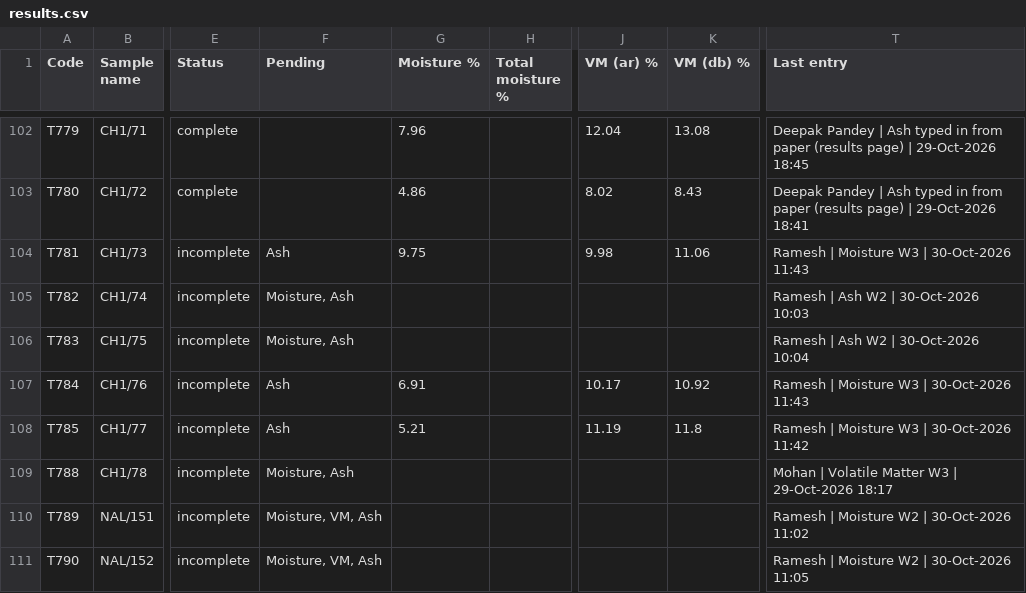
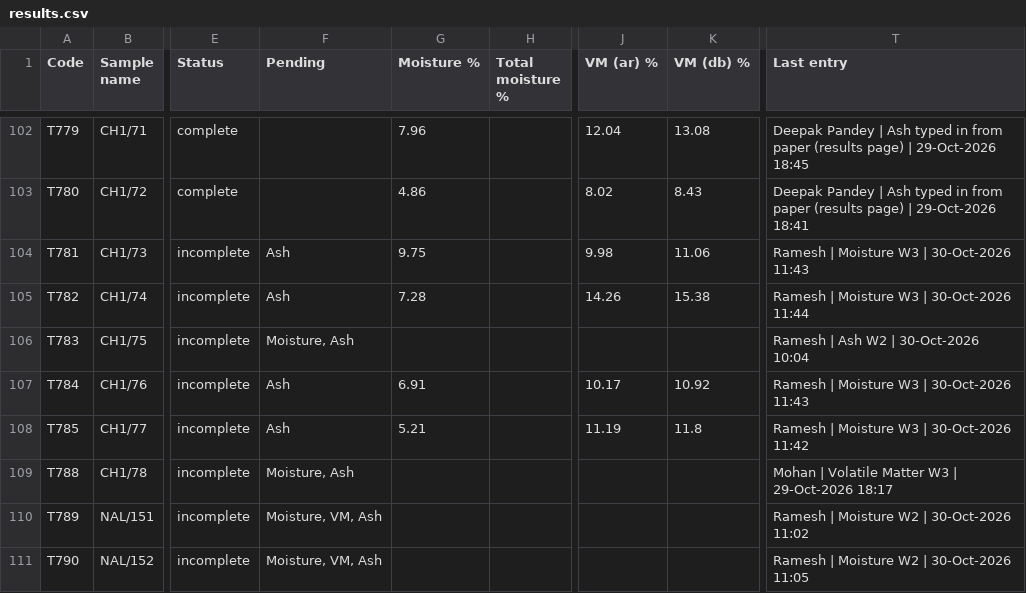
Before and after one commit to girish-vastrakar/weighing_data_QR, a CSV file: results.csv, drawn as a sheet; only a part is shown, gaps mark what is left out; the diff names each change by its address in the sheet, - before the commit and + after, or states it on an @@ line.

```diff
--- a/results.csv
+++ b/results.csv
-F105 (Pending): Moisture, Ash
+F105 (Pending): Ash
-G105 (Moisture %): (empty)
+G105 (Moisture %): 7.28
-J105 (VM (ar) %): (empty)
+J105 (VM (ar) %): 14.26
-K105 (VM (db) %): (empty)
+K105 (VM (db) %): 15.38
-T105 (Last entry): Ramesh | Ash W2 | 30-Oct-2026 10:03
+T105 (Last entry): Ramesh | Moisture W3 | 30-Oct-2026 11:44
```
Also changed, not shown: 1 other file.
